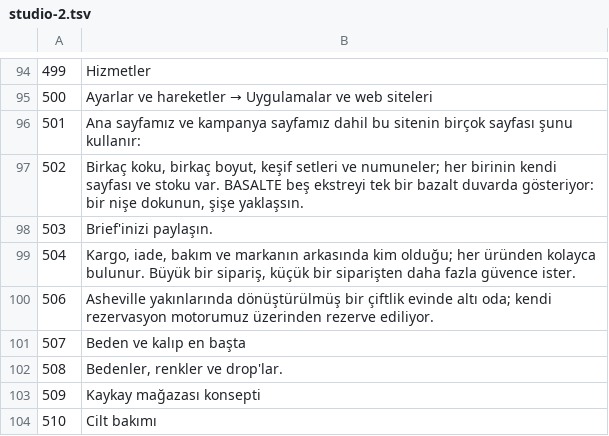
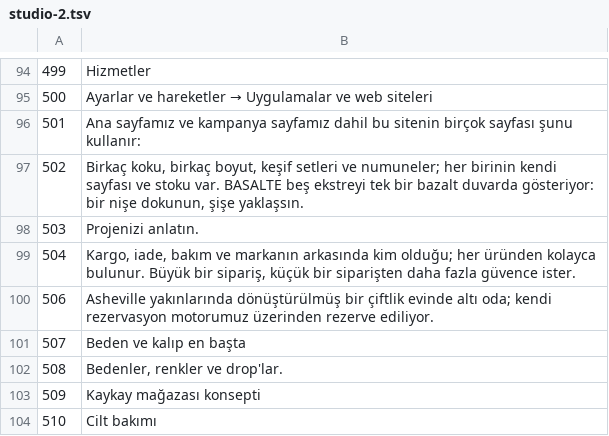
Before and after one commit to emindevtr/emindevtr.github.io, a TSV file: i18n/src/studio-2.tsv, drawn as a sheet; only a part is shown, gaps mark what is left out.

```diff
--- a/i18n/src/studio-2.tsv
+++ b/i18n/src/studio-2.tsv
@@ -97,3 +97,3 @@
 502	Birkaç koku, birkaç boyut, keşif setleri ve numuneler; her birinin kendi sayfası ve stoku var. BASALTE beş ekstreyi tek bir bazalt duvarda gösteriyor: bir nişe dokunun, şişe yaklaşsın.
-503	Brief'inizi paylaşın.
+503	Projenizi anlatın.
 504	Kargo, iade, bakım ve markanın arkasında kim olduğu; her üründen kolayca bulunur. Büyük bir sipariş, küçük bir siparişten daha fazla güvence ister.
```
Also changed, not shown: i18n/src/studio-1.tsv, i18n/src/studio-3.tsv, 24 other files.
